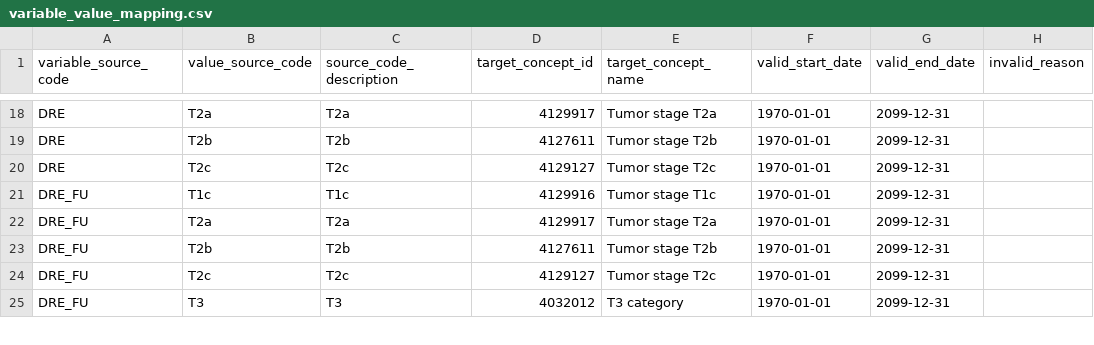
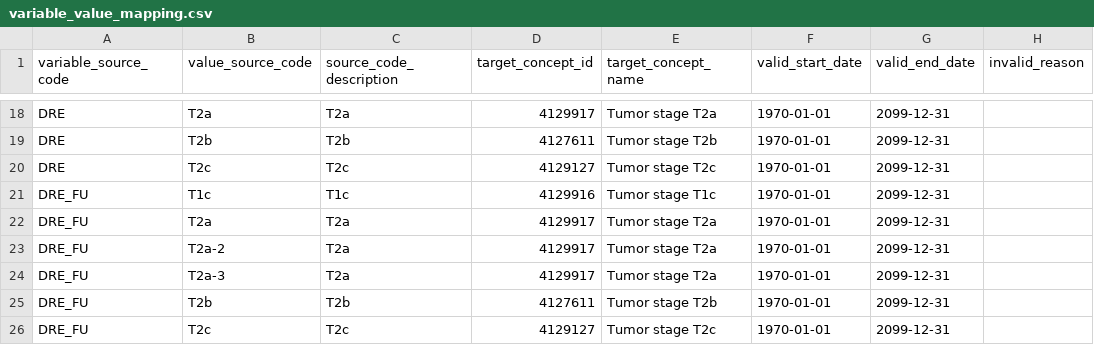
Before and after one commit to thehyve/ohdsi-etl-prias, a CSV file: resources/mapping_tables/variable_value_mapping.csv, drawn as a sheet; only a part is shown, gaps mark what is left out; the shorter side is filled out with more unchanged rows.

```diff
--- a/resources/mapping_tables/variable_value_mapping.csv
+++ b/resources/mapping_tables/variable_value_mapping.csv
@@ -22,2 +22,4 @@ DRE_FU,T1c,T1c,4129916,Tumor stage T1c,1970-01-01,2099-12-31,
 DRE_FU,T2a,T2a,4129917,Tumor stage T2a,1970-01-01,2099-12-31,
+DRE_FU,T2a-2,T2a,4129917,Tumor stage T2a,1970-01-01,2099-12-31,
+DRE_FU,T2a-3,T2a,4129917,Tumor stage T2a,1970-01-01,2099-12-31,
 DRE_FU,T2b,T2b,4127611,Tumor stage T2b,1970-01-01,2099-12-31,
```
